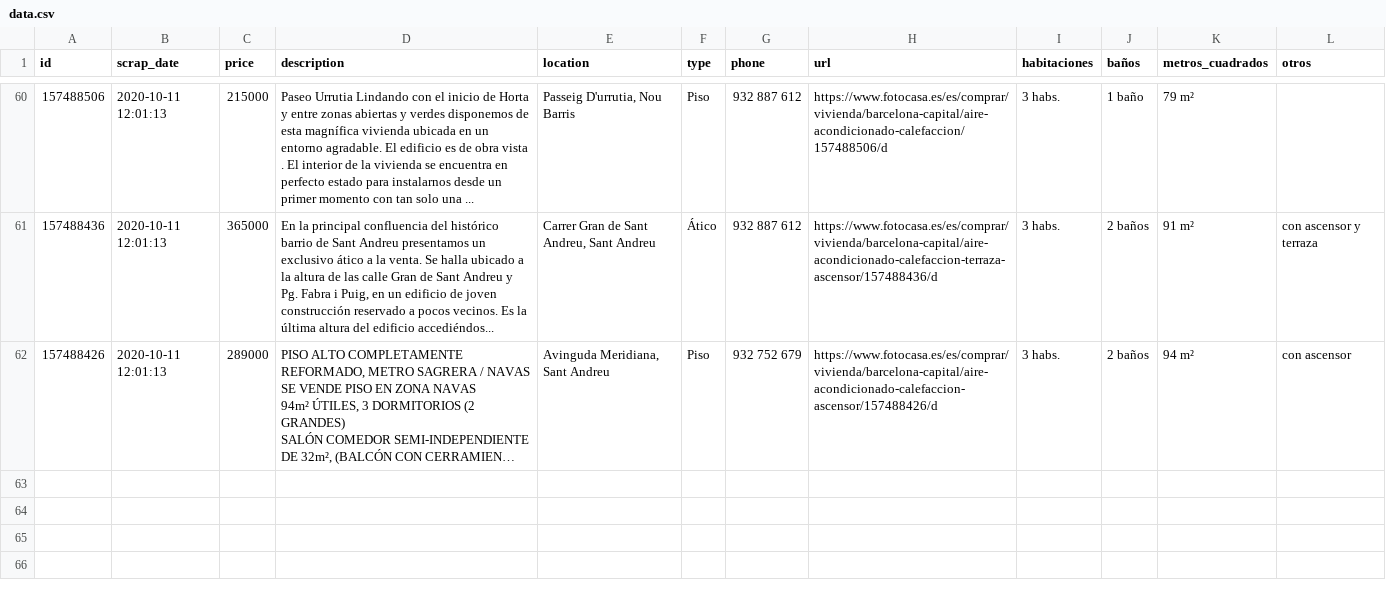
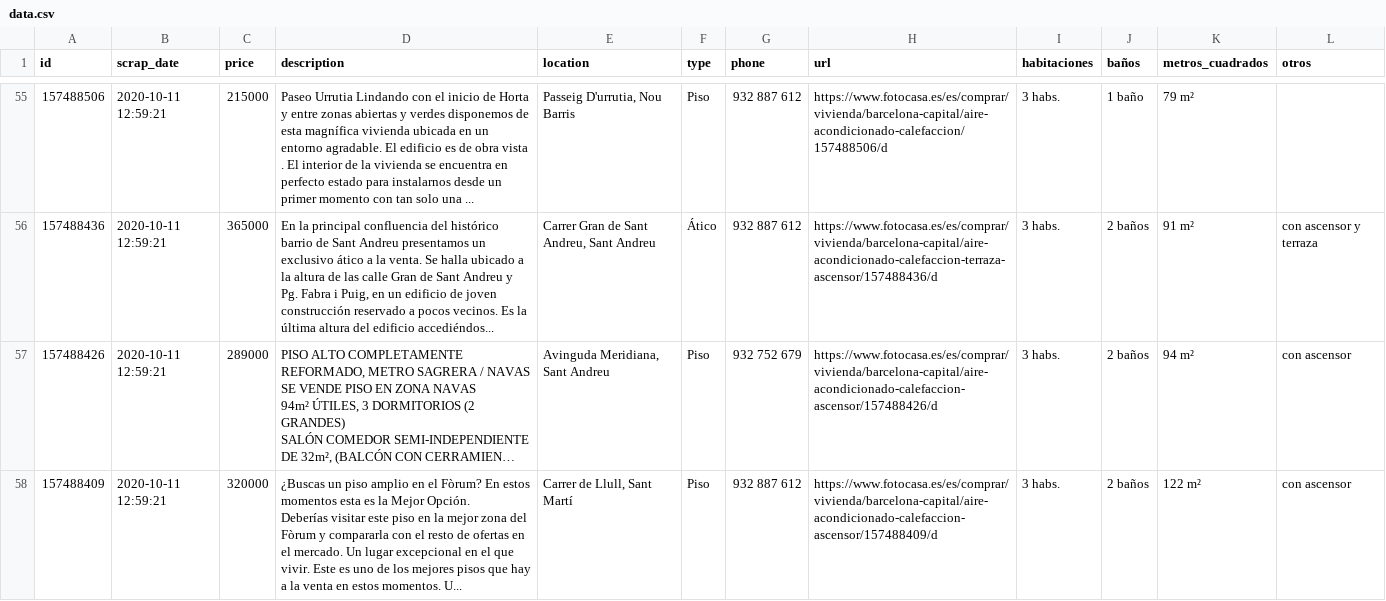
Before and after one commit to jmirandaalamo-uoc/HouseScraper, a CSV file: src/resources/data.csv, drawn as a sheet; only a part is shown, gaps mark what is left out; long unchanged cells end in …; addresses are those after the commit; ↵ is a line break in a cell; the diff covers the shown part only; the diff names each change by its address in the sheet, - before the commit and + after, or states it on an @@ line.

```diff
--- a/src/resources/data.csv
+++ b/src/resources/data.csv
-B55:B57 (scrap_date): 2020-10-11 12:01:13
+B55:B57 (scrap_date): 2020-10-11 12:59:21
+row 58: 157488409 | 2020-10-11 12:59:21 | 320000 | ¿Buscas un piso amplio en el Fòrum? En estos momentos esta es la Mejor Opción. ↵ Deberías visitar este piso en la mejor zona del Fòrum y compararla con el resto de ofertas en el mercado. Un lugar excepcional en el que vivir. Este es uno de los mejores pisos que hay a la venta en estos momentos. U... | Carrer de Llull, Sant Martí | Piso | 932 887 612 | https://www.fotocasa.es/es/comprar/vivienda/barcelona-capital/aire-acondicionado-calefaccion-ascensor/157488409/d | 3 habs. | 2 baños | 122 m² | con ascensor
```
Also changed, not shown: 4 added rows, 6 removed rows and 52 edited cells elsewhere in this file, 4 other files.
